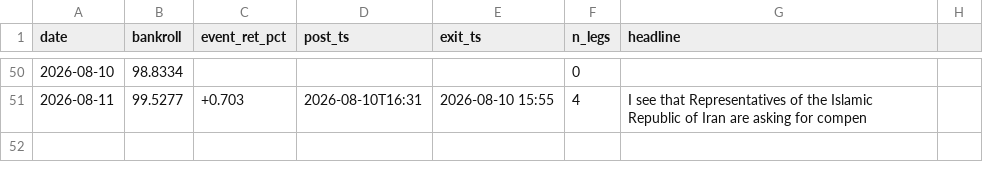
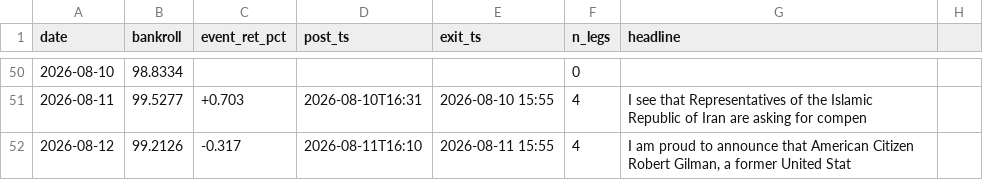
Before and after one commit to blaggr/Claude, a CSV file: experiments/simulation/ledger.csv, drawn as a sheet; only a part is shown, gaps mark what is left out; the diff names each change by its address in the sheet, - before the commit and + after, or states it on an @@ line.

```diff
--- a/experiments/simulation/ledger.csv
+++ b/experiments/simulation/ledger.csv
+row 52: 2026-08-12 | 99.2126 | -0.317 | 2026-08-11T16:10 | 2026-08-11 15:55 | 4 | I am proud to announce that American Citizen Robert Gilman, a former United Stat
```
Also changed, not shown: 2 other files.
